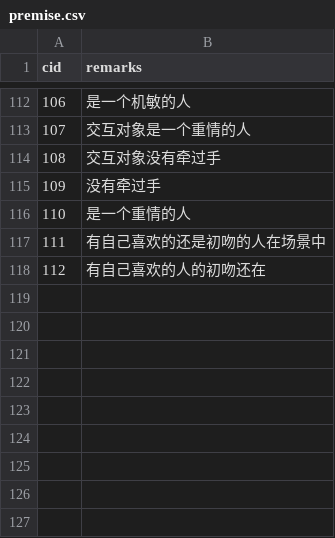
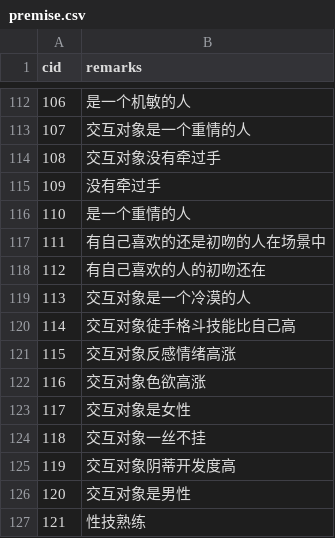
Before and after one commit to pokemonchw/dieloli, a CSV file: premise.csv, drawn as a sheet; only a part is shown, gaps mark what is left out; the diff names each change by its address in the sheet, - before the commit and + after, or states it on an @@ line.

```diff
--- a/premise.csv
+++ b/premise.csv
+row 119: 113 | 交互对象是一个冷漠的人
+row 120: 114 | 交互对象徒手格斗技能比自己高
+row 121: 115 | 交互对象反感情绪高涨
+row 122: 116 | 交互对象色欲高涨
+row 123: 117 | 交互对象是女性
+row 124: 118 | 交互对象一丝不挂
+row 125: 119 | 交互对象阴蒂开发度高
+row 126: 120 | 交互对象是男性
+row 127: 121 | 性技熟练
```
Also changed, not shown: data/csv/BehaviorEffect.csv, 34 other files.
